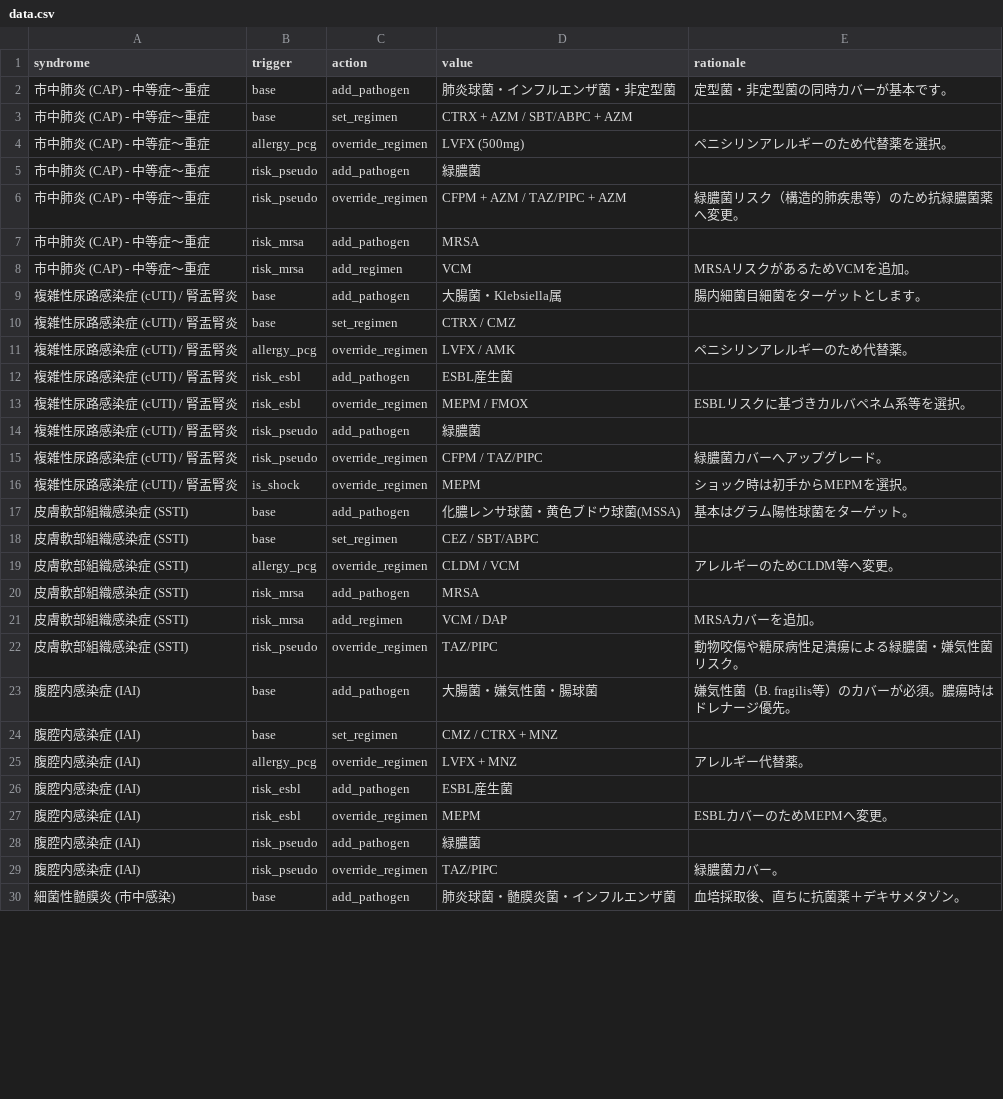
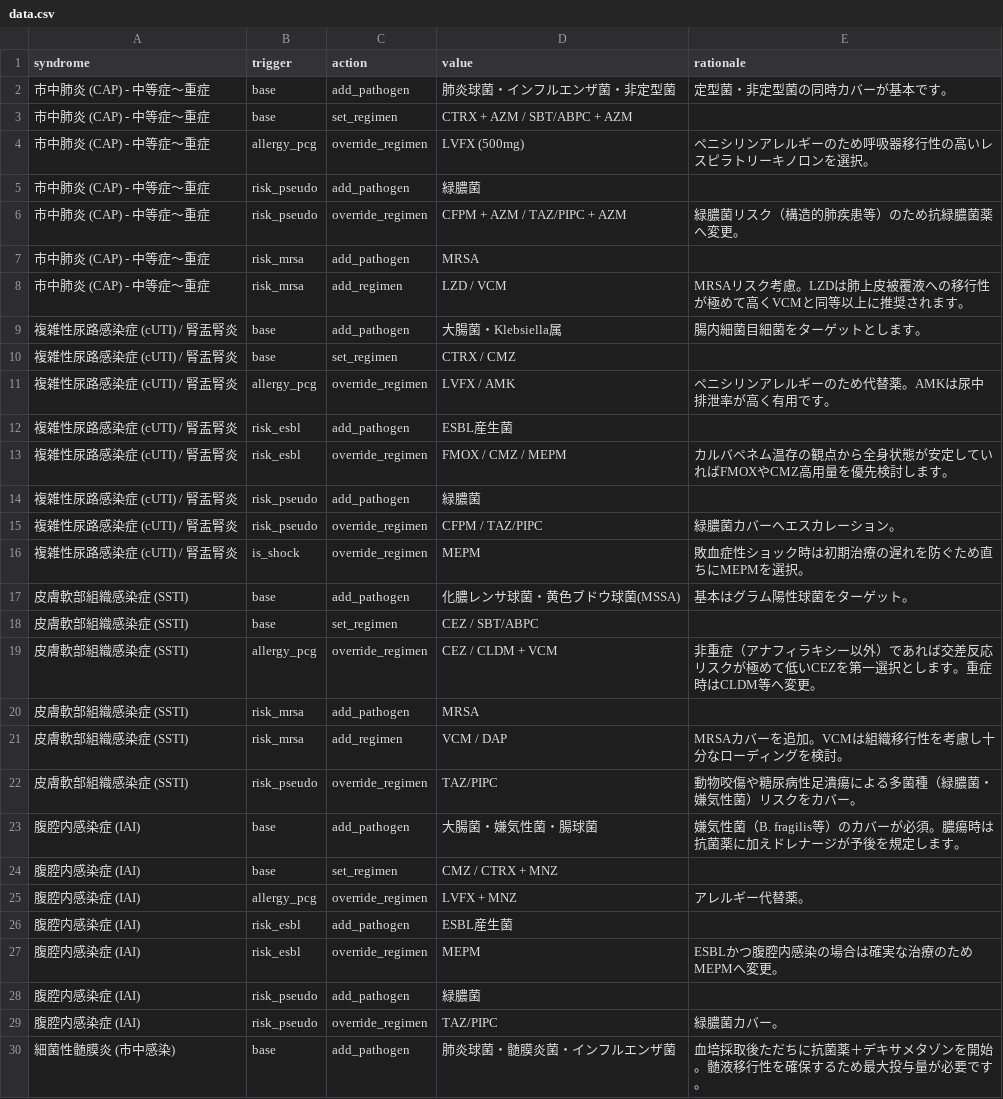
Before and after one commit to sui-commits/ast-app, a CSV file: data.csv, drawn as a sheet; only a part is shown; the diff covers the shown part only.

Commit message:
Update data.csv

```diff
--- a/data.csv
+++ b/data.csv
@@ -3,3 +3,3 @@ syndrome,trigger,action,value,rationale
 市中肺炎 (CAP) - 中等症〜重症,base,set_regimen,CTRX + AZM / SBT/ABPC + AZM,
-市中肺炎 (CAP) - 中等症〜重症,allergy_pcg,override_regimen,LVFX (500mg),ペニシリンアレルギーのため代替薬を選択。
+市中肺炎 (CAP) - 中等症〜重症,allergy_pcg,override_regimen,LVFX (500mg),ペニシリンアレルギーのため呼吸器移行性の高いレスピラトリーキノロンを選択。
 市中肺炎 (CAP) - 中等症〜重症,risk_pseudo,add_pathogen,緑膿菌,
@@ -7,18 +7,18 @@ syndrome,trigger,action,value,rationale
 市中肺炎 (CAP) - 中等症〜重症,risk_mrsa,add_pathogen,MRSA,
-市中肺炎 (CAP) - 中等症〜重症,risk_mrsa,add_regimen,VCM,MRSAリスクがあるためVCMを追加。
+市中肺炎 (CAP) - 中等症〜重症,risk_mrsa,add_regimen,LZD / VCM,MRSAリスク考慮。LZDは肺上皮被覆液への移行性が極めて高くVCMと同等以上に推奨されます。
 複雑性尿路感染症 (cUTI) / 腎盂腎炎,base,add_pathogen,大腸菌・Klebsiella属,腸内細菌目細菌をターゲットとします。
 複雑性尿路感染症 (cUTI) / 腎盂腎炎,base,set_regimen,CTRX / CMZ,
-複雑性尿路感染症 (cUTI) / 腎盂腎炎,allergy_pcg,override_regimen,LVFX / AMK,ペニシリンアレルギーのため代替薬。
+複雑性尿路感染症 (cUTI) / 腎盂腎炎,allergy_pcg,override_regimen,LVFX / AMK,ペニシリンアレルギーのため代替薬。AMKは尿中排泄率が高く有用です。
 複雑性尿路感染症 (cUTI) / 腎盂腎炎,risk_esbl,add_pathogen,ESBL産生菌,
-複雑性尿路感染症 (cUTI) / 腎盂腎炎,risk_esbl,override_regimen,MEPM / FMOX,ESBLリスクに基づきカルバペネム系等を選択。
+複雑性尿路感染症 (cUTI) / 腎盂腎炎,risk_esbl,override_regimen,FMOX / CMZ / MEPM,カルバペネム温存の観点から全身状態が安定していればFMOXやCMZ高用量を優先検討します。
 複雑性尿路感染症 (cUTI) / 腎盂腎炎,risk_pseudo,add_pathogen,緑膿菌,
-複雑性尿路感染症 (cUTI) / 腎盂腎炎,risk_pseudo,override_regimen,CFPM / TAZ/PIPC,緑膿菌カバーへアップグレード。
-複雑性尿路感染症 (cUTI) / 腎盂腎炎,is_shock,override_regimen,MEPM,ショック時は初手からMEPMを選択。
+複雑性尿路感染症 (cUTI) / 腎盂腎炎,risk_pseudo,override_regimen,CFPM / TAZ/PIPC,緑膿菌カバーへエスカレーション。
+複雑性尿路感染症 (cUTI) / 腎盂腎炎,is_shock,override_regimen,MEPM,敗血症性ショック時は初期治療の遅れを防ぐため直ちにMEPMを選択。
 皮膚軟部組織感染症 (SSTI),base,add_pathogen,化膿レンサ球菌・黄色ブドウ球菌(MSSA),基本はグラム陽性球菌をターゲット。
 皮膚軟部組織感染症 (SSTI),base,set_regimen,CEZ / SBT/ABPC,
-皮膚軟部組織感染症 (SSTI),allergy_pcg,override_regimen,CLDM / VCM,アレルギーのためCLDM等へ変更。
+皮膚軟部組織感染症 (SSTI),allergy_pcg,override_regimen,CEZ / CLDM + VCM,非重症（アナフィラキシー以外）であれば交差反応リスクが極めて低いCEZを第一選択とします。重症時はCLDM等へ変更。
 皮膚軟部組織感染症 (SSTI),risk_mrsa,add_pathogen,MRSA,
-皮膚軟部組織感染症 (SSTI),risk_mrsa,add_regimen,VCM / DAP,MRSAカバーを追加。
-皮膚軟部組織感染症 (SSTI),risk_pseudo,override_regimen,TAZ/PIPC,動物咬傷や糖尿病性足潰瘍による緑膿菌・嫌気性菌リスク。
-腹腔内感染症 (IAI),base,add_pathogen,大腸菌・嫌気性菌・腸球菌,嫌気性菌（B. fragilis等）のカバーが必須。膿瘍時はドレナージ優先。
+皮膚軟部組織感染症 (SSTI),risk_mrsa,add_regimen,VCM / DAP,MRSAカバーを追加。VCMは組織移行性を考慮し十分なローディングを検討。
+皮膚軟部組織感染症 (SSTI),risk_pseudo,override_regimen,TAZ/PIPC,動物咬傷や糖尿病性足潰瘍による多菌種（緑膿菌・嫌気性菌）リスクをカバー。
+腹腔内感染症 (IAI),base,add_pathogen,大腸菌・嫌気性菌・腸球菌,嫌気性菌（B. fragilis等）のカバーが必須。膿瘍時は抗菌薬に加えドレナージが予後を規定します。
 腹腔内感染症 (IAI),base,set_regimen,CMZ / CTRX + MNZ,
@@ -26,5 +26,5 @@ syndrome,trigger,action,value,rationale
 腹腔内感染症 (IAI),risk_esbl,add_pathogen,ESBL産生菌,
-腹腔内感染症 (IAI),risk_esbl,override_regimen,MEPM,ESBLカバーのためMEPMへ変更。
+腹腔内感染症 (IAI),risk_esbl,override_regimen,MEPM,ESBLかつ腹腔内感染の場合は確実な治療のためMEPMへ変更。
 腹腔内感染症 (IAI),risk_pseudo,add_pathogen,緑膿菌,
 腹腔内感染症 (IAI),risk_pseudo,override_regimen,TAZ/PIPC,緑膿菌カバー。
-細菌性髄膜炎 (市中感染),base,add_pathogen,肺炎球菌・髄膜炎菌・インフルエンザ菌,血培採取後、直ちに抗菌薬＋デキサメタゾン。
+細菌性髄膜炎 (市中感染),base,add_pathogen,肺炎球菌・髄膜炎菌・インフルエンザ菌,血培採取後ただちに抗菌薬＋デキサメタゾンを開始。髄液移行性を確保するため最大投与量が必要です。
```
Also changed, not shown: 34 edited cells elsewhere in this file.
